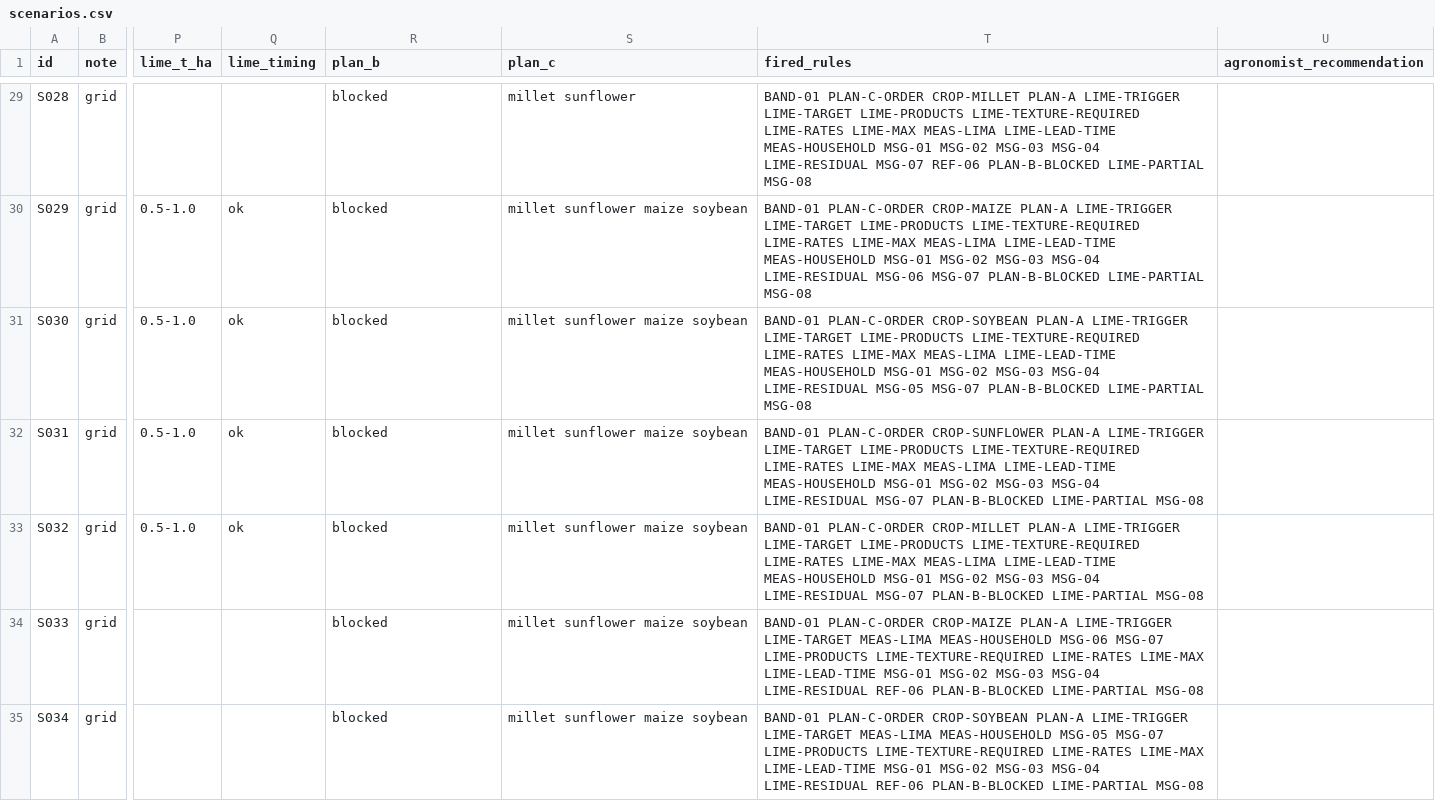
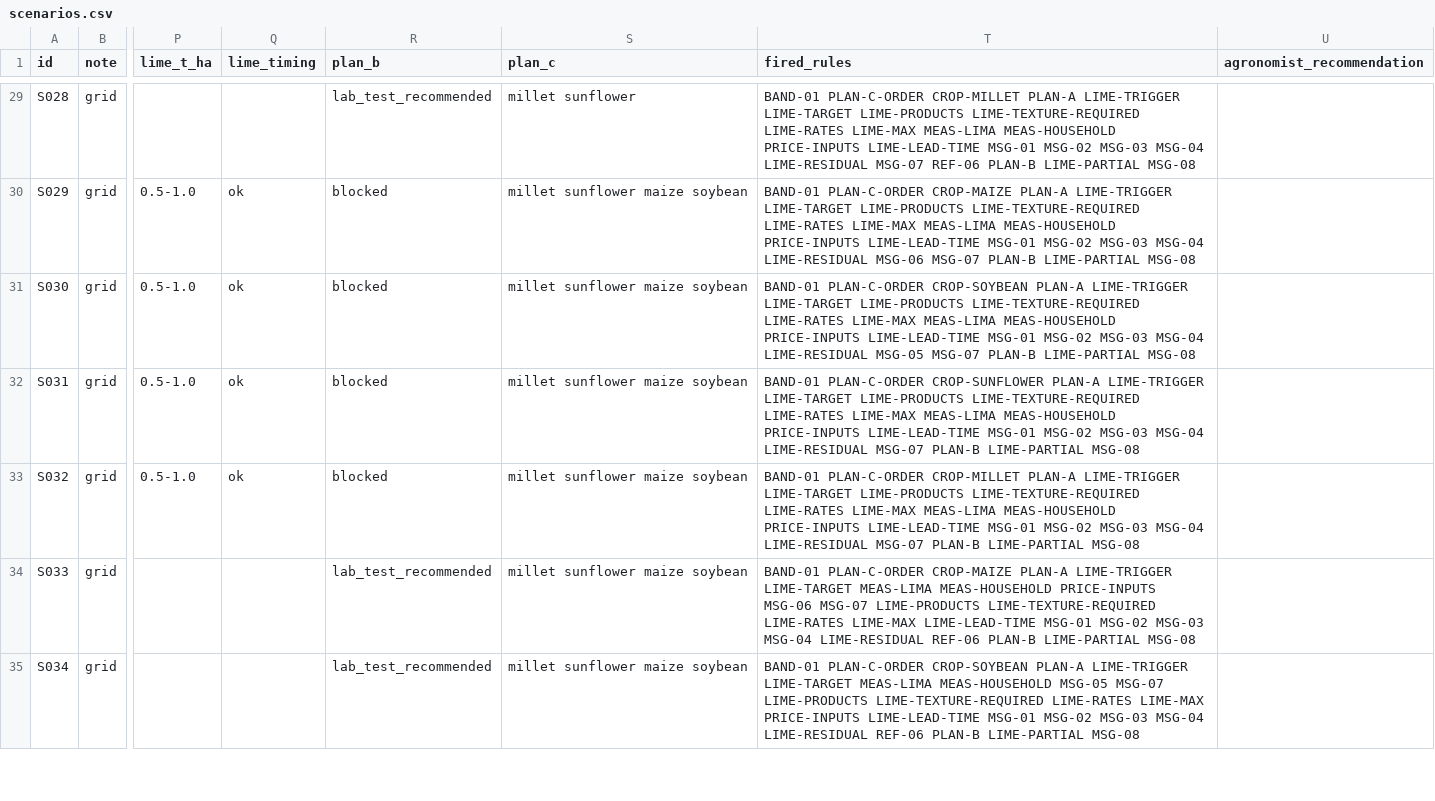
Before and after one commit to lush-is-him/soilsense-zm, a CSV file: docs/scenarios/scenarios.csv, drawn as a sheet; only a part is shown, gaps mark what is left out; the diff covers the shown part only; the diff names each change by its address in the sheet, - before the commit and + after, or states it on an @@ line.

```diff
--- a/docs/scenarios/scenarios.csv
+++ b/docs/scenarios/scenarios.csv
-R29 (plan_b): blocked
+R29 (plan_b): lab_test_recommended
-T29 (fired_rules): …LIME-MAX MEAS-LIMA LIME-LEAD-TIME MEAS-HOUSEHOLD MSG-01 MSG-02 MSG-03 MSG-04 LIME-RESIDUAL MSG-07 REF-06 PLAN-B-BLOCKED LIME-PARTIAL MSG-08
+T29 (fired_rules): …LIME-MAX MEAS-LIMA MEAS-HOUSEHOLD PRICE-INPUTS LIME-LEAD-TIME MSG-01 MSG-02 MSG-03 MSG-04 LIME-RESIDUAL MSG-07 REF-06 PLAN-B LIME-PARTIAL MSG-08
-T30 (fired_rules): …LIME-MAX MEAS-LIMA LIME-LEAD-TIME MEAS-HOUSEHOLD MSG-01 MSG-02 MSG-03 MSG-04 LIME-RESIDUAL MSG-06 MSG-07 PLAN-B-BLOCKED LIME-PARTIAL MSG-08
+T30 (fired_rules): …LIME-MAX MEAS-LIMA MEAS-HOUSEHOLD PRICE-INPUTS LIME-LEAD-TIME MSG-01 MSG-02 MSG-03 MSG-04 LIME-RESIDUAL MSG-06 MSG-07 PLAN-B LIME-PARTIAL MSG-08
-T31 (fired_rules): …LIME-MAX MEAS-LIMA LIME-LEAD-TIME MEAS-HOUSEHOLD MSG-01 MSG-02 MSG-03 MSG-04 LIME-RESIDUAL MSG-05 MSG-07 PLAN-B-BLOCKED LIME-PARTIAL MSG-08
+T31 (fired_rules): …LIME-MAX MEAS-LIMA MEAS-HOUSEHOLD PRICE-INPUTS LIME-LEAD-TIME MSG-01 MSG-02 MSG-03 MSG-04 LIME-RESIDUAL MSG-05 MSG-07 PLAN-B LIME-PARTIAL MSG-08
-T32 (fired_rules): …LIME-MAX MEAS-LIMA LIME-LEAD-TIME MEAS-HOUSEHOLD MSG-01 MSG-02 MSG-03 MSG-04 LIME-RESIDUAL MSG-07 PLAN-B-BLOCKED LIME-PARTIAL MSG-08
+T32 (fired_rules): …LIME-MAX MEAS-LIMA MEAS-HOUSEHOLD PRICE-INPUTS LIME-LEAD-TIME MSG-01 MSG-02 MSG-03 MSG-04 LIME-RESIDUAL MSG-07 PLAN-B LIME-PARTIAL MSG-08
-T33 (fired_rules): …LIME-MAX MEAS-LIMA LIME-LEAD-TIME MEAS-HOUSEHOLD MSG-01 MSG-02 MSG-03 MSG-04 LIME-RESIDUAL MSG-07 PLAN-B-BLOCKED LIME-PARTIAL MSG-08
+T33 (fired_rules): …LIME-MAX MEAS-LIMA MEAS-HOUSEHOLD PRICE-INPUTS LIME-LEAD-TIME MSG-01 MSG-02 MSG-03 MSG-04 LIME-RESIDUAL MSG-07 PLAN-B LIME-PARTIAL MSG-08
-R34:R35 (plan_b): blocked
+R34:R35 (plan_b): lab_test_recommended
-T34 (fired_rules): …MEAS-LIMA MEAS-HOUSEHOLD MSG-06 MSG-07 LIME-PRODUCTS LIME-TEXTURE-REQUIRED LIME-RATES LIME-MAX LIME-LEAD-TIME MSG-01 MSG-02 MSG-03 MSG-04 LIME-RESIDUAL REF-06 PLAN-B-BLOCKED LIME-PARTIAL MSG-08
+T34 (fired_rules): …MEAS-LIMA MEAS-HOUSEHOLD PRICE-INPUTS MSG-06 MSG-07 LIME-PRODUCTS LIME-TEXTURE-REQUIRED LIME-RATES LIME-MAX LIME-LEAD-TIME MSG-01 MSG-02 MSG-03 MSG-04 LIME-RESIDUAL REF-06 PLAN-B LIME-PARTIAL MSG-08
-T35 (fired_rules): …LIME-RATES LIME-MAX LIME-LEAD-TIME MSG-01 MSG-02 MSG-03 MSG-04 LIME-RESIDUAL REF-06 PLAN-B-BLOCKED LIME-PARTIAL MSG-08
+T35 (fired_rules): …LIME-RATES LIME-MAX PRICE-INPUTS LIME-LEAD-TIME MSG-01 MSG-02 MSG-03 MSG-04 LIME-RESIDUAL REF-06 PLAN-B LIME-PARTIAL MSG-08
```
Also changed, not shown: 176 edited cells elsewhere in this file.
